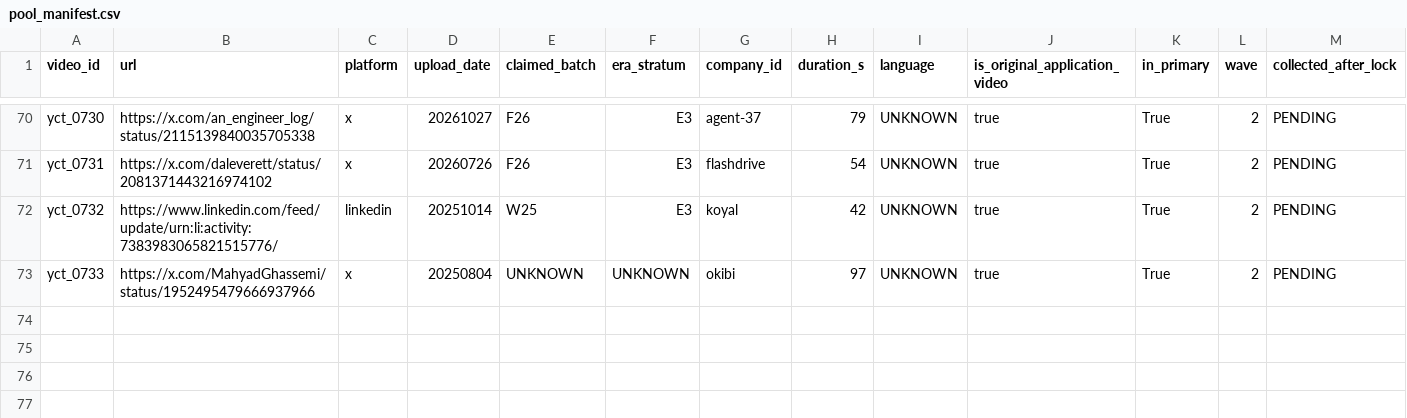
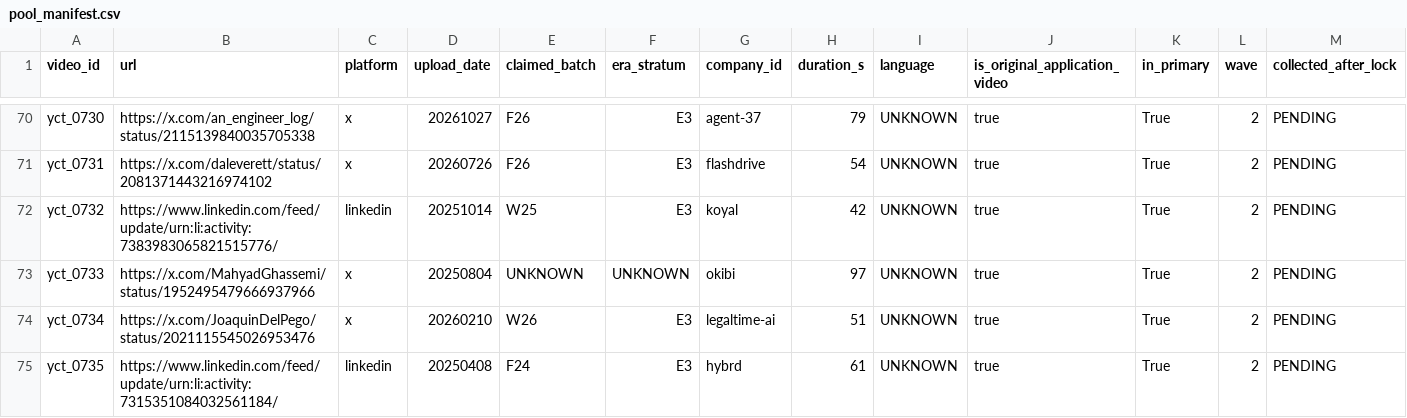
Before and after one commit to ArioMoniri/yct, a CSV file: data/wave2_pool/pool_manifest.csv, drawn as a sheet; only a part is shown, gaps mark what is left out; rows hold the shown columns only; the diff names each change by its address in the sheet, - before the commit and + after, or states it on an @@ line.

```diff
--- a/data/wave2_pool/pool_manifest.csv
+++ b/data/wave2_pool/pool_manifest.csv
+row 74: yct_0734 | https://x.com/JoaquinDelPego/status/2021115545026953476 | x | 20260210 | W26 | E3 | legaltime-ai | 51 | UNKNOWN | true | True | 2 | PENDING
+row 75: yct_0735 | https://www.linkedin.com/feed/update/urn:li:activity:7315351084032561184/ | linkedin | 20250408 | F24 | E3 | hybrd | 61 | UNKNOWN | true | True | 2 | PENDING
```
Also changed, not shown: data/wave2_pool/exclusions.csv, data/wave2_pool/search_log.csv, 4 other files.
